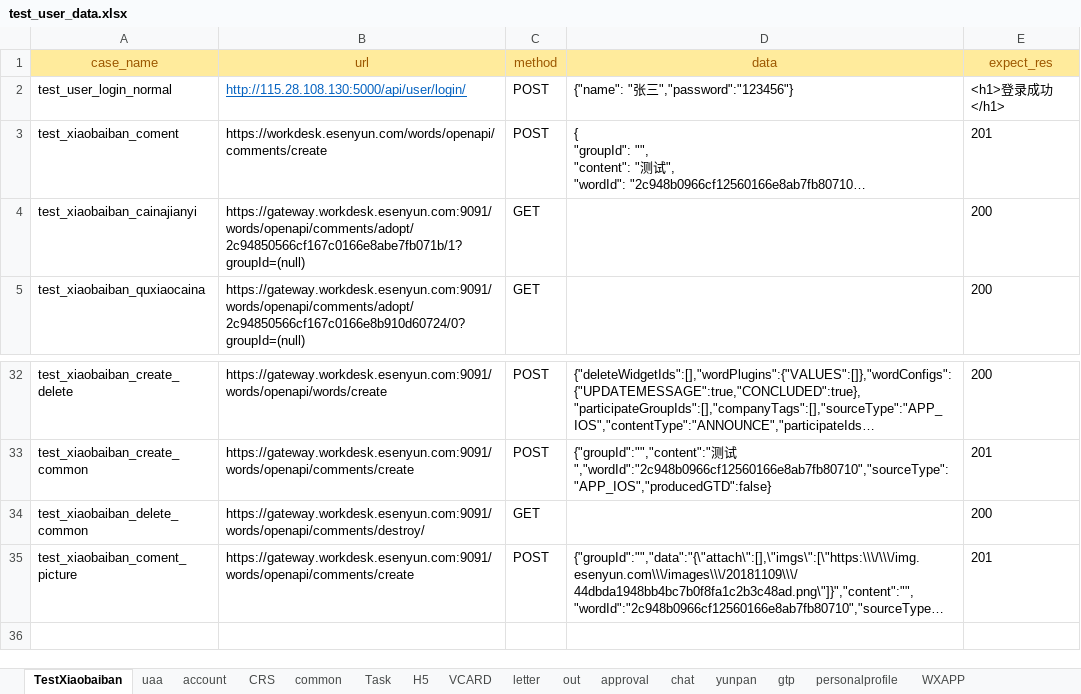
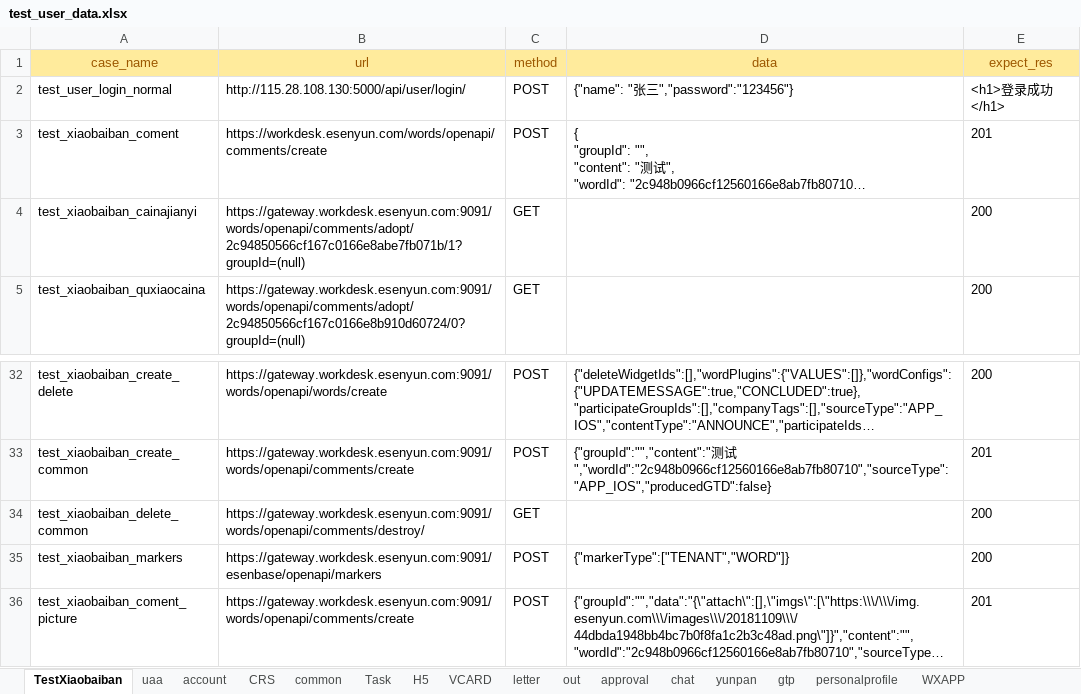
Before and after one commit to caoruihua/jiekou_yituanma, an Excel workbook: data/test_user_data.xlsx, sheet TestXiaobaiban, drawn as a sheet; only a part is shown, gaps mark what is left out; long unchanged cells end in …; values as stored, in another font and other column widths than the file's, no borders; the diff names each change by its address in the sheet, - before the commit and + after, or states it on an @@ line.

```diff
--- a/data/test_user_data.xlsx (sheet TestXiaobaiban)
+++ b/data/test_user_data.xlsx (sheet TestXiaobaiban)
@@ B2 underline: on → off, text colour: #0563C1 → black @@
+row 35: test_xiaobaiban_markers | https://gateway.workdesk.esenyun.com:9091/esenbase/openapi/markers | POST | {"markerType":["TENANT","WORD"]} | 200
```
Also changed, not shown: sheet approval, sheet account, 1 other file.
